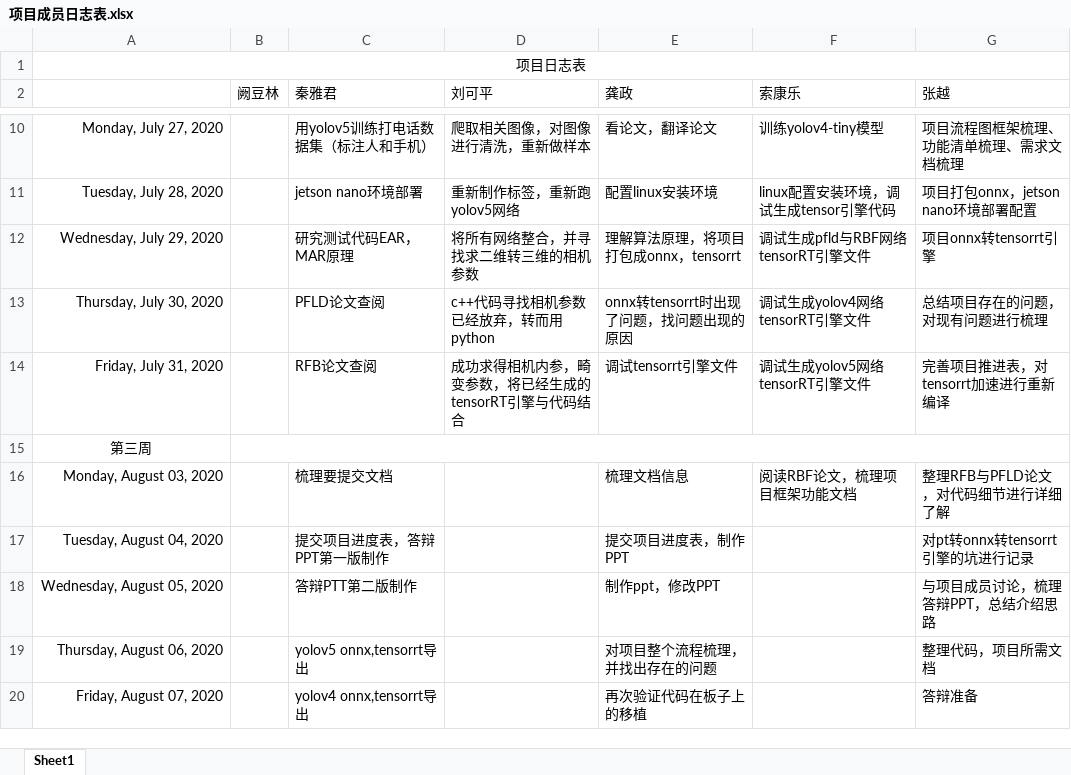
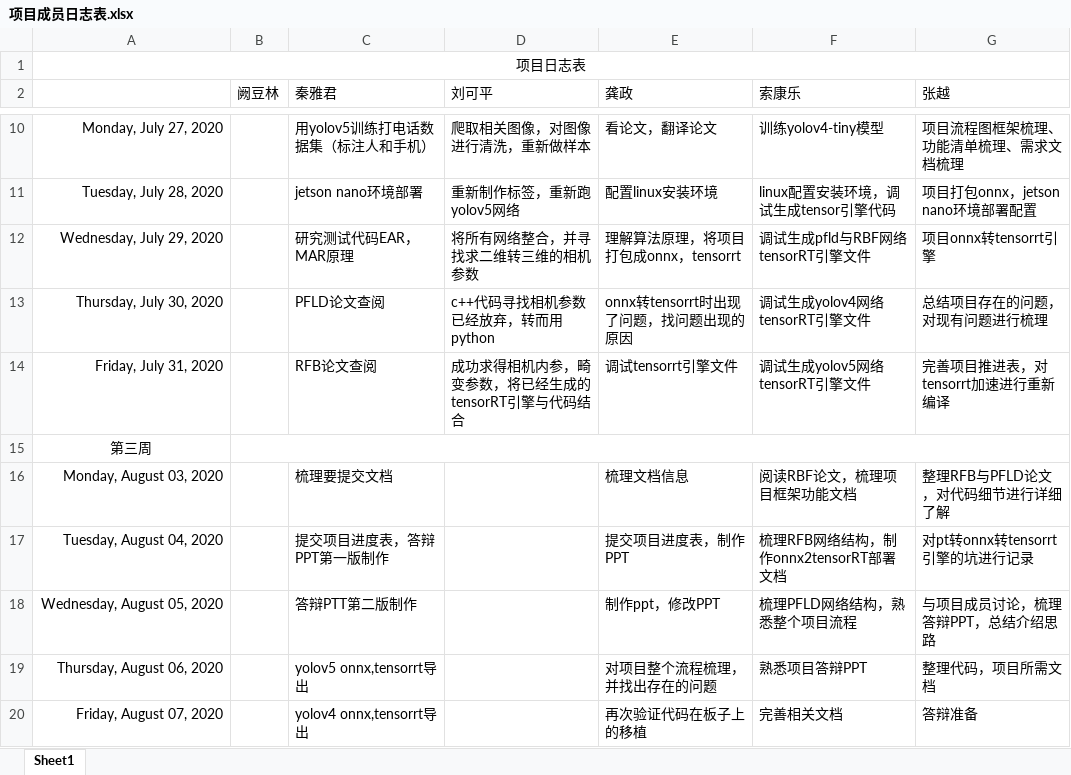
Before and after one commit to greenkarson/Driver-Fatigue-System, an Excel workbook: 项目成员日志表.xlsx, sheet Sheet1, drawn as a sheet; only a part is shown, gaps mark what is left out; values as stored, in another font and other column widths than the file's, no borders; the diff names each change by its address in the sheet, - before the commit and + after, or states it on an @@ line.

Commit message:
slk commit

```diff
--- a/项目成员日志表.xlsx (sheet Sheet1)
+++ b/项目成员日志表.xlsx (sheet Sheet1)
-F17 (索康乐): (empty)
+F17 (索康乐): 梳理RFB网络结构，制作onnx2tensorRT部署文档
-F18 (索康乐): (empty)
+F18 (索康乐): 梳理PFLD网络结构，熟悉整个项目流程
-F19 (索康乐): (empty)
+F19 (索康乐): 熟悉项目答辩PPT
-F20 (索康乐): (empty)
+F20 (索康乐): 完善相关文档
```
